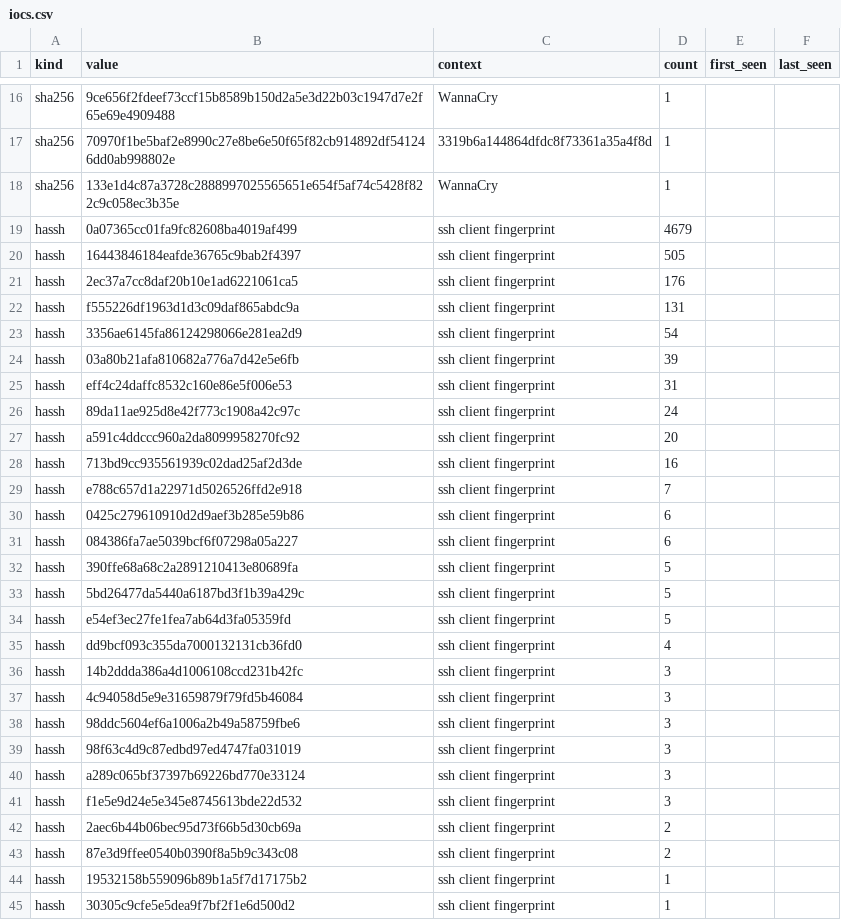
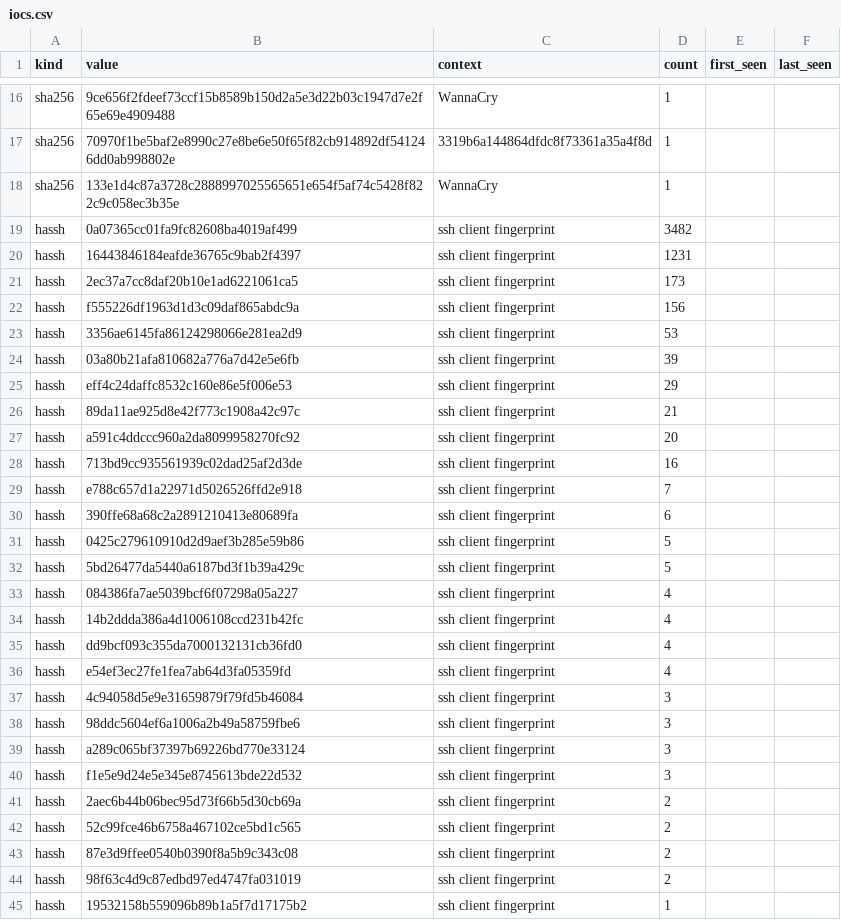
Before and after one commit to unerror/security, a CSV file: feeds/honeypot/iocs.csv, drawn as a sheet; only a part is shown, gaps mark what is left out; the shorter side is filled out with more unchanged rows; the diff covers the shown part only.

```diff
--- a/feeds/honeypot/iocs.csv
+++ b/feeds/honeypot/iocs.csv
@@ -18,10 +18,10 @@ sha256,70970f1be5baf2e8990c27e8be6e50f65f82cb914892df541246dd0ab998802e,3319b6a1
 sha256,133e1d4c87a3728c2888997025565651e654f5af74c5428f822c9c058ec3b35e,WannaCry,1,,
-hassh,0a07365cc01fa9fc82608ba4019af499,ssh client fingerprint,4679,,
-hassh,16443846184eafde36765c9bab2f4397,ssh client fingerprint,505,,
-hassh,2ec37a7cc8daf20b10e1ad6221061ca5,ssh client fingerprint,176,,
-hassh,f555226df1963d1d3c09daf865abdc9a,ssh client fingerprint,131,,
-hassh,3356ae6145fa86124298066e281ea2d9,ssh client fingerprint,54,,
+hassh,0a07365cc01fa9fc82608ba4019af499,ssh client fingerprint,3482,,
+hassh,16443846184eafde36765c9bab2f4397,ssh client fingerprint,1231,,
+hassh,2ec37a7cc8daf20b10e1ad6221061ca5,ssh client fingerprint,173,,
+hassh,f555226df1963d1d3c09daf865abdc9a,ssh client fingerprint,156,,
+hassh,3356ae6145fa86124298066e281ea2d9,ssh client fingerprint,53,,
 hassh,03a80b21afa810682a776a7d42e5e6fb,ssh client fingerprint,39,,
-hassh,eff4c24daffc8532c160e86e5f006e53,ssh client fingerprint,31,,
-hassh,89da11ae925d8e42f773c1908a42c97c,ssh client fingerprint,24,,
+hassh,eff4c24daffc8532c160e86e5f006e53,ssh client fingerprint,29,,
+hassh,89da11ae925d8e42f773c1908a42c97c,ssh client fingerprint,21,,
 hassh,a591c4ddccc960a2da8099958270fc92,ssh client fingerprint,20,,
@@ -29,12 +29,11 @@ hassh,713bd9cc935561939c02dad25af2d3de,ssh client fingerprint,16,,
 hassh,e788c657d1a22971d5026526ffd2e918,ssh client fingerprint,7,,
-hassh,0425c279610910d2d9aef3b285e59b86,ssh client fingerprint,6,,
-hassh,084386fa7ae5039bcf6f07298a05a227,ssh client fingerprint,6,,
-hassh,390ffe68a68c2a2891210413e80689fa,ssh client fingerprint,5,,
+hassh,390ffe68a68c2a2891210413e80689fa,ssh client fingerprint,6,,
+hassh,0425c279610910d2d9aef3b285e59b86,ssh client fingerprint,5,,
 hassh,5bd26477da5440a6187bd3f1b39a429c,ssh client fingerprint,5,,
-hassh,e54ef3ec27fe1fea7ab64d3fa05359fd,ssh client fingerprint,5,,
+hassh,084386fa7ae5039bcf6f07298a05a227,ssh client fingerprint,4,,
+hassh,14b2ddda386a4d1006108ccd231b42fc,ssh client fingerprint,4,,
 hassh,dd9bcf093c355da7000132131cb36fd0,ssh client fingerprint,4,,
-hassh,14b2ddda386a4d1006108ccd231b42fc,ssh client fingerprint,3,,
+hassh,e54ef3ec27fe1fea7ab64d3fa05359fd,ssh client fingerprint,4,,
 hassh,4c94058d5e9e31659879f79fd5b46084,ssh client fingerprint,3,,
 hassh,98ddc5604ef6a1006a2b49a58759fbe6,ssh client fingerprint,3,,
-hassh,98f63c4d9c87edbd97ed4747fa031019,ssh client fingerprint,3,,
 hassh,a289c065bf37397b69226bd770e33124,ssh client fingerprint,3,,
@@ -42,3 +41,5 @@ hassh,f1e5e9d24e5e345e8745613bde22d532,ssh client fingerprint,3,,
 hassh,2aec6b44b06bec95d73f66b5d30cb69a,ssh client fingerprint,2,,
+hassh,52c99fce46b6758a467102ce5bd1c565,ssh client fingerprint,2,,
 hassh,87e3d9ffee0540b0390f8a5b9c343c08,ssh client fingerprint,2,,
+hassh,98f63c4d9c87edbd97ed4747fa031019,ssh client fingerprint,2,,
 hassh,19532158b559096b89b1a5f7d17175b2,ssh client fingerprint,1,,
```
Also changed, not shown: 2 added rows elsewhere in this file, 11 other files.
